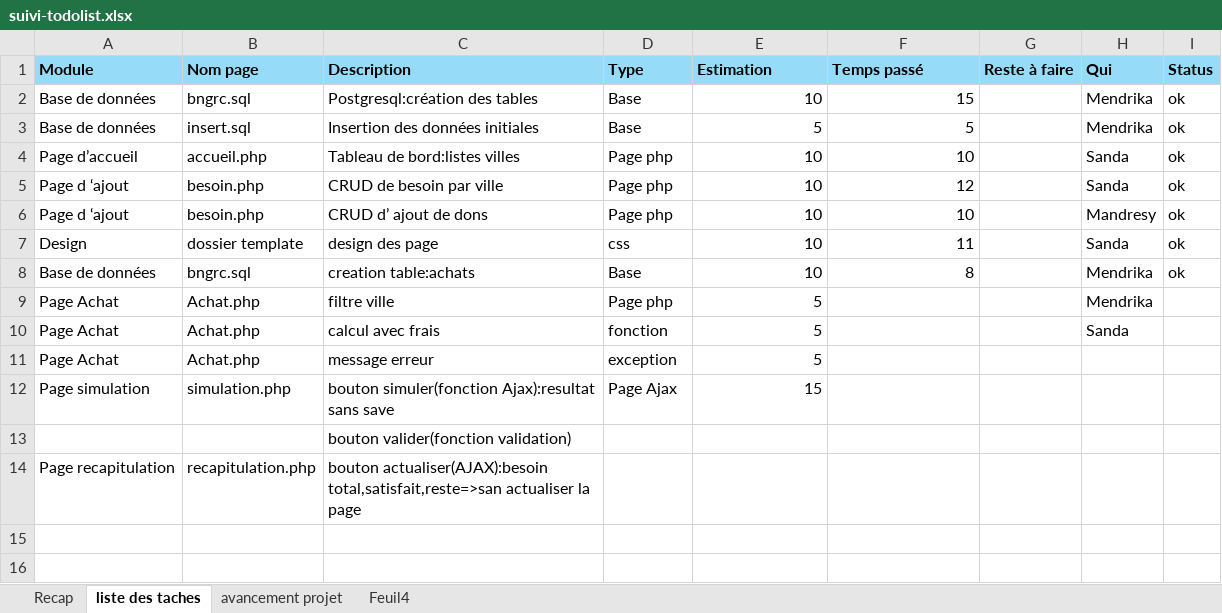
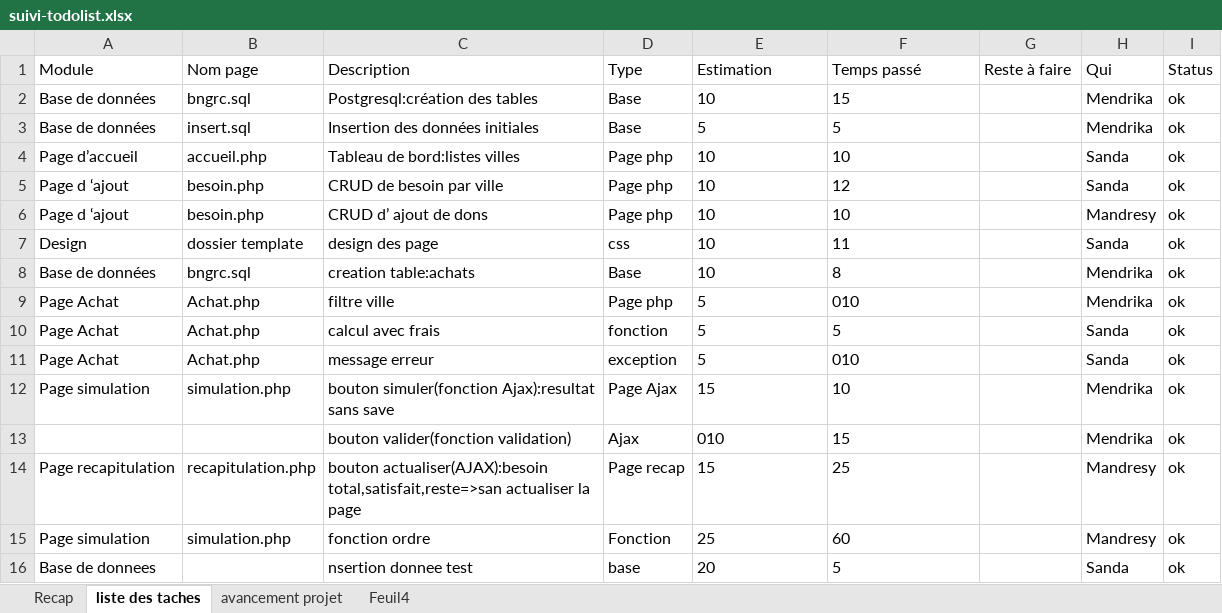
Before and after one commit to arontsoaMendrika/EXAMEN_S3, an Excel workbook: public/suivi-todolist.xlsx, sheet liste des taches, drawn as a sheet; values as stored, in another font and other column widths than the file's, no borders; the diff names each change by its address in the sheet, - before the commit and + after, or states it on an @@ line.

Commit message:
to do

```diff
--- a/public/suivi-todolist.xlsx (sheet liste des taches)
+++ b/public/suivi-todolist.xlsx (sheet liste des taches)
@@ A1:I1 fill: #96DCF8 → none, bold: on → off @@
-E2:F8 alignment: right
+E2:F8 alignment: left
-E9:E12 alignment: right
+E9:E12 alignment: left
-F9 (Temps passé): (empty)
+F9 (Temps passé): 010
-I9:I14 (Status): (empty)
+I9:I14 (Status): ok
-F10 (Temps passé): (empty)
+F10 (Temps passé): 5
-F11 (Temps passé): (empty)
+F11 (Temps passé): 010
-H11 (Qui): (empty)
+H11 (Qui): Sanda
-F12 (Temps passé): (empty)
+F12 (Temps passé): 10
-H12:H13 (Qui): (empty)
+H12:H13 (Qui): Mendrika
-D13 (Type): (empty)
+D13 (Type): Ajax
-E13 (Estimation): (empty)
+E13 (Estimation): 010
-F13 (Temps passé): (empty)
+F13 (Temps passé): 15
-D14 (Type): (empty)
+D14 (Type): Page recap
-E14 (Estimation): (empty)
+E14 (Estimation): 15
-F14 (Temps passé): (empty)
+F14 (Temps passé): 25
-H14 (Qui): (empty)
+H14 (Qui): Mandresy
+row 15: Page simulation | simulation.php | fonction ordre | Fonction | 25 | 60 |  | Mandresy | ok
+row 16: Base de donnees |  | nsertion donnee test | base | 20 | 5 |  | Sanda | ok
```
Also changed, not shown: sheet avancement projet, sheet Recap, formulas that keep their value.
